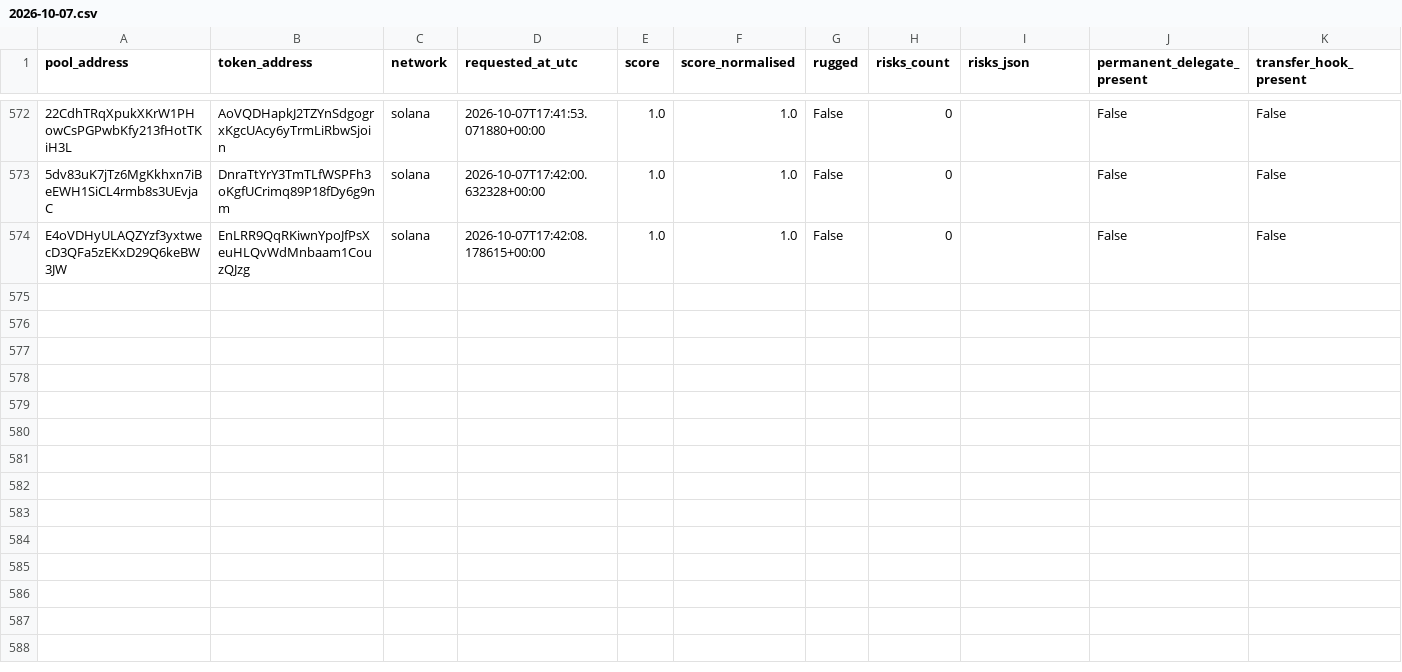
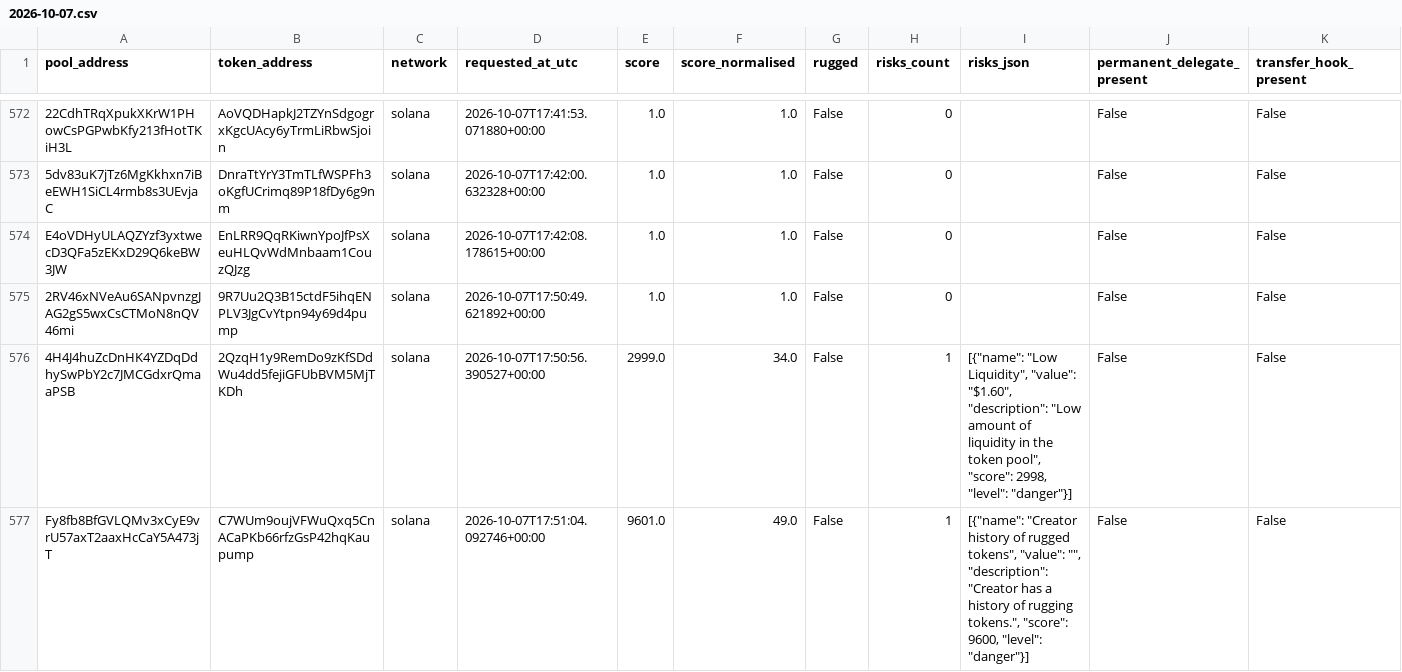
Before and after one commit to TheoooBa/Solana-Memecoin-Analysis, a CSV file: raw/rugcheck_info/2026-10-07.csv, drawn as a sheet; only a part is shown, gaps mark what is left out; rows hold the shown columns only; the diff covers the shown part only; the diff names each change by its address in the sheet, - before the commit and + after, or states it on an @@ line.

```diff
--- a/raw/rugcheck_info/2026-10-07.csv
+++ b/raw/rugcheck_info/2026-10-07.csv
+row 575: 2RV46xNVeAu6SANpvnzgJAG2gS5wxCsCTMoN8nQV46mi | 9R7Uu2Q3B15ctdF5ihqENPLV3JgCvYtpn94y69d4pump | solana | 2026-10-07T17:50:49.621892+00:00 | 1.0 | 1.0 | False | 0 |  | False | False
+row 576: 4H4J4huZcDnHK4YZDqDdhySwPbY2c7JMCGdxrQmaaPSB | 2QzqH1y9RemDo9zKfSDdWu4dd5fejiGFUbBVM5MjTKDh | solana | 2026-10-07T17:50:56.390527+00:00 | 2999.0 | 34.0 | False | 1 | [{"name": "Low Liquidity", "value": "$1.60", "description": "Low amount of liquidity in the token pool", "score": 2998, "level": "danger"}] | False | False
+row 577: Fy8fb8BfGVLQMv3xCyE9vrU57axT2aaxHcCaY5A473jT | C7WUm9oujVFWuQxq5CnACaPKb66rfzGsP42hqKaupump | solana | 2026-10-07T17:51:04.092746+00:00 | 9601.0 | 49.0 | False | 1 | [{"name": "Creator history of rugged tokens", "value": "", "description": "Creator has a history of rugging tokens.", "score": 9600, "level": "danger"}] | False | False
```
Also changed, not shown: 2 added rows elsewhere in this file, logs/runs/2026-10-07.csv, raw/new_pool_ranks/2026-10-07.csv, 4 other files.
